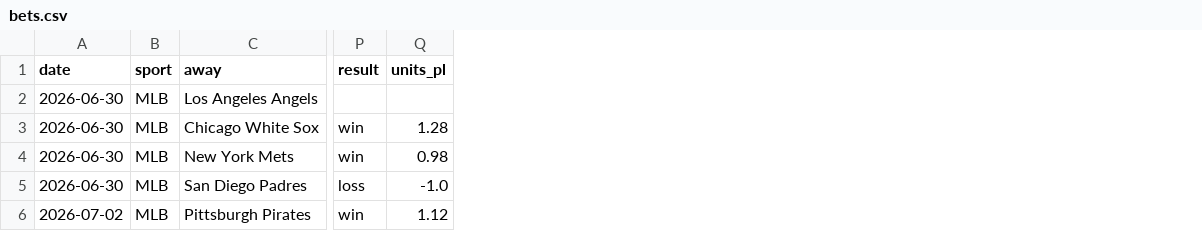
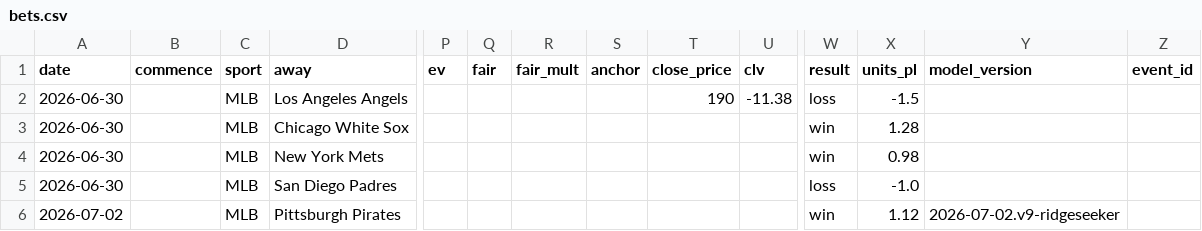
Before and after one commit to nfliegelman/ridgeseeker, a CSV file: docs/bets.csv, drawn as a sheet; only a part is shown, gaps mark what is left out; addresses are those after the commit; the diff names each change by its address in the sheet, - before the commit and + after, or states it on an @@ line.

```diff
--- a/docs/bets.csv
+++ b/docs/bets.csv
+column B (commence), empty
+column P (ev), empty
+column Q (fair), empty
+column R (fair_mult), empty
+column S (anchor), empty
+column T (close_price), row 2: 190
+column U (clv), row 2: -11.38
+column Y (model_version), row 6: 2026-07-02.v9-ridgeseeker
+column Z (event_id), empty
-W2 (result): (empty)
+W2 (result): loss
-X2 (units_pl): (empty)
+X2 (units_pl): -1.5
```
Also changed, not shown: docs/snapshots.csv, 3 other files.
